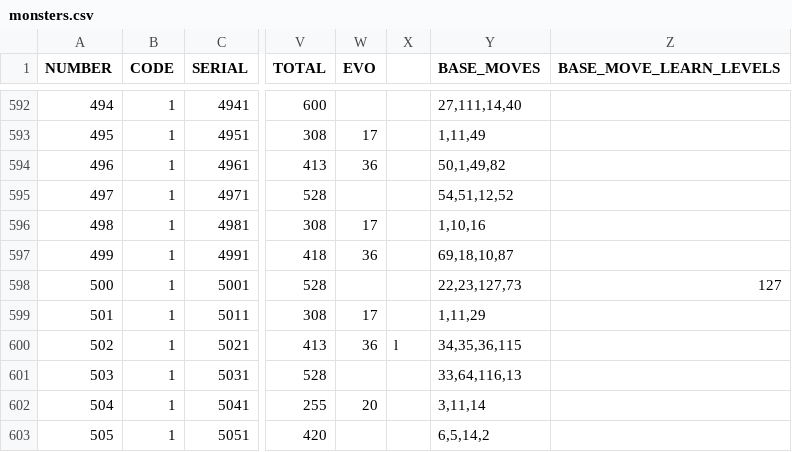
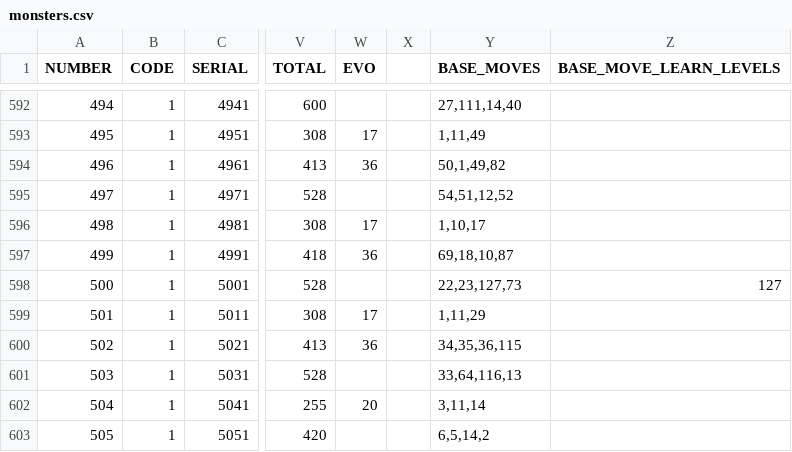
Before and after one commit to WilliamAalund/TreeSearchGame, a CSV file: Game Code/monsters.csv, drawn as a sheet; only a part is shown, gaps mark what is left out; the diff names each change by its address in the sheet, - before the commit and + after, or states it on an @@ line.

Commit message:
Expanded game loop, implemented random monster generation

```diff
--- a/Game Code/monsters.csv
+++ b/Game Code/monsters.csv
-Y596 (BASE_MOVES): 1,10,16
+Y596 (BASE_MOVES): 1,10,17
-X600: l
+X600: (empty)
```
Also changed, not shown: 6 other files.
